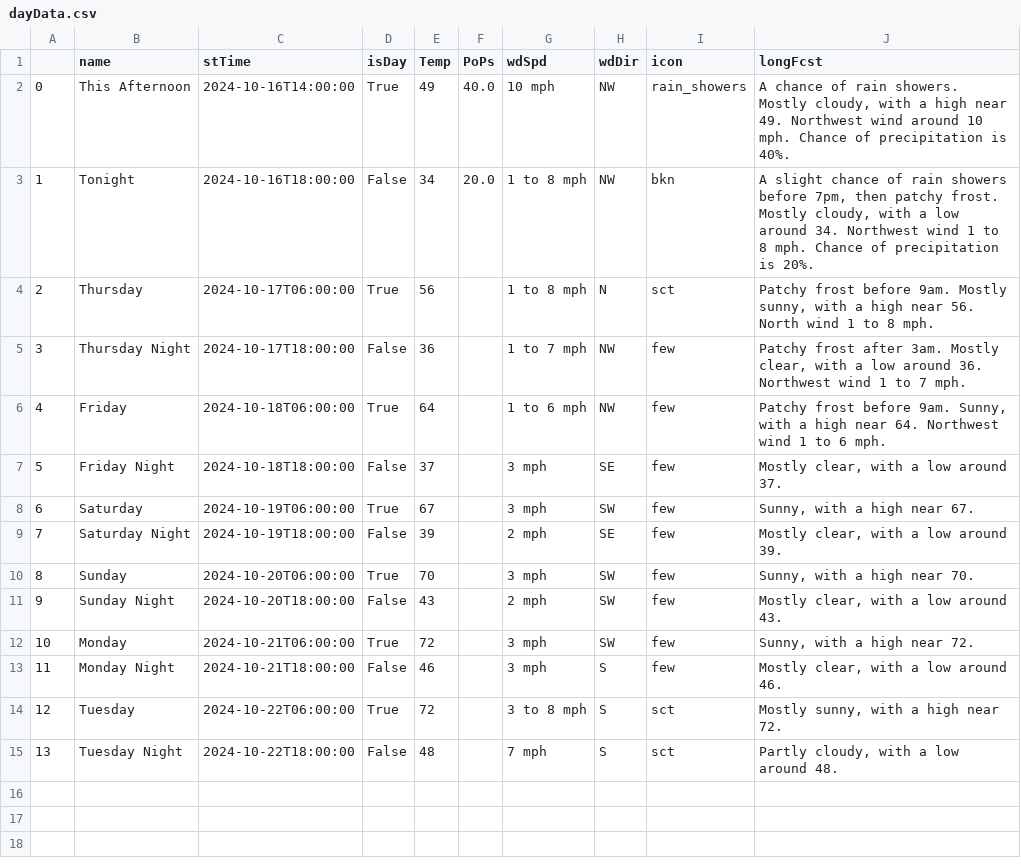
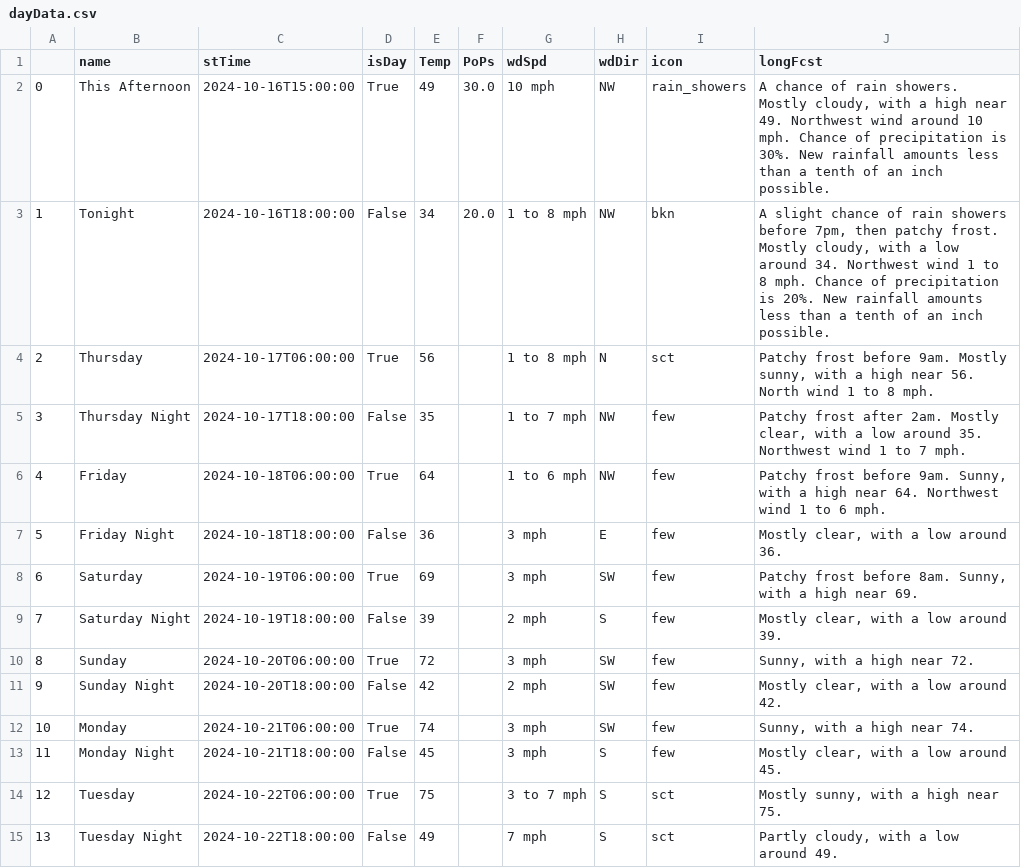
Before and after one commit to avinasharavind/weather-dashboard, a CSV file: static/files/dayData.csv, drawn as a sheet.

```diff
--- a/static/files/dayData.csv
+++ b/static/files/dayData.csv
@@ -1,15 +1,15 @@
 ,name,stTime,isDay,Temp,PoPs,wdSpd,wdDir,icon,longFcst
-0,This Afternoon,2024-10-16T14:00:00,True,49,40.0,10 mph,NW,rain_showers,"A chance of rain showers. Mostly cloudy, with a high near 49. Northwest wind around 10 mph. Chance of precipitation is 40%."
-1,Tonight,2024-10-16T18:00:00,False,34,20.0,1 to 8 mph,NW,bkn,"A slight chance of rain showers before 7pm, then patchy frost. Mostly cloudy, with a low around 34. Northwest wind 1 to 8 mph. Chance of precipitation is 20%."
+0,This Afternoon,2024-10-16T15:00:00,True,49,30.0,10 mph,NW,rain_showers,"A chance of rain showers. Mostly cloudy, with a high near 49. Northwest wind around 10 mph. Chance of precipitation is 30%. New rainfall amounts less than a tenth of an inch possible."
+1,Tonight,2024-10-16T18:00:00,False,34,20.0,1 to 8 mph,NW,bkn,"A slight chance of rain showers before 7pm, then patchy frost. Mostly cloudy, with a low around 34. Northwest wind 1 to 8 mph. Chance of precipitation is 20%. New rainfall amounts less than a tenth of an inch possible."
 2,Thursday,2024-10-17T06:00:00,True,56,,1 to 8 mph,N,sct,"Patchy frost before 9am. Mostly sunny, with a high near 56. North wind 1 to 8 mph."
-3,Thursday Night,2024-10-17T18:00:00,False,36,,1 to 7 mph,NW,few,"Patchy frost after 3am. Mostly clear, with a low around 36. Northwest wind 1 to 7 mph."
+3,Thursday Night,2024-10-17T18:00:00,False,35,,1 to 7 mph,NW,few,"Patchy frost after 2am. Mostly clear, with a low around 35. Northwest wind 1 to 7 mph."
 4,Friday,2024-10-18T06:00:00,True,64,,1 to 6 mph,NW,few,"Patchy frost before 9am. Sunny, with a high near 64. Northwest wind 1 to 6 mph."
-5,Friday Night,2024-10-18T18:00:00,False,37,,3 mph,SE,few,"Mostly clear, with a low around 37."
-6,Saturday,2024-10-19T06:00:00,True,67,,3 mph,SW,few,"Sunny, with a high near 67."
-7,Saturday Night,2024-10-19T18:00:00,False,39,,2 mph,SE,few,"Mostly clear, with a low around 39."
-8,Sunday,2024-10-20T06:00:00,True,70,,3 mph,SW,few,"Sunny, with a high near 70."
-9,Sunday Night,2024-10-20T18:00:00,False,43,,2 mph,SW,few,"Mostly clear, with a low around 43."
-10,Monday,2024-10-21T06:00:00,True,72,,3 mph,SW,few,"Sunny, with a high near 72."
-11,Monday Night,2024-10-21T18:00:00,False,46,,3 mph,S,few,"Mostly clear, with a low around 46."
-12,Tuesday,2024-10-22T06:00:00,True,72,,3 to 8 mph,S,sct,"Mostly sunny, with a high near 72."
-13,Tuesday Night,2024-10-22T18:00:00,False,48,,7 mph,S,sct,"Partly cloudy, with a low around 48."
+5,Friday Night,2024-10-18T18:00:00,False,36,,3 mph,E,few,"Mostly clear, with a low around 36."
+6,Saturday,2024-10-19T06:00:00,True,69,,3 mph,SW,few,"Patchy frost before 8am. Sunny, with a high near 69."
+7,Saturday Night,2024-10-19T18:00:00,False,39,,2 mph,S,few,"Mostly clear, with a low around 39."
+8,Sunday,2024-10-20T06:00:00,True,72,,3 mph,SW,few,"Sunny, with a high near 72."
+9,Sunday Night,2024-10-20T18:00:00,False,42,,2 mph,SW,few,"Mostly clear, with a low around 42."
+10,Monday,2024-10-21T06:00:00,True,74,,3 mph,SW,few,"Sunny, with a high near 74."
+11,Monday Night,2024-10-21T18:00:00,False,45,,3 mph,S,few,"Mostly clear, with a low around 45."
+12,Tuesday,2024-10-22T06:00:00,True,75,,3 to 7 mph,S,sct,"Mostly sunny, with a high near 75."
+13,Tuesday Night,2024-10-22T18:00:00,False,49,,7 mph,S,sct,"Partly cloudy, with a low around 49."
```
Also changed, not shown: static/files/hourData.csv, 3 other files.
